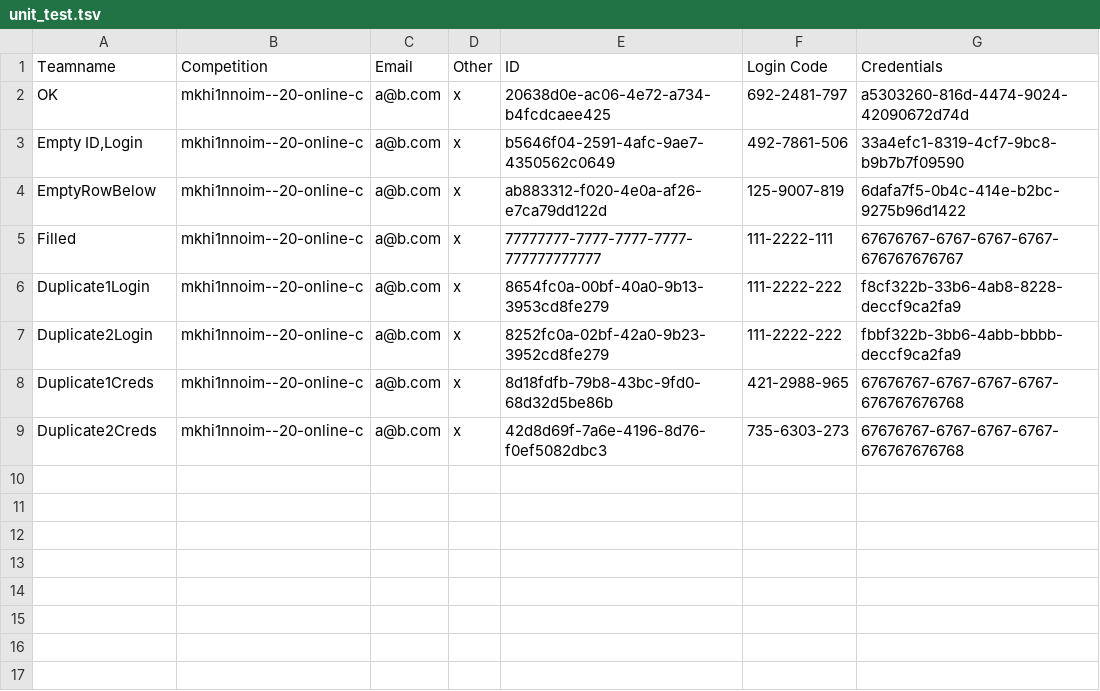
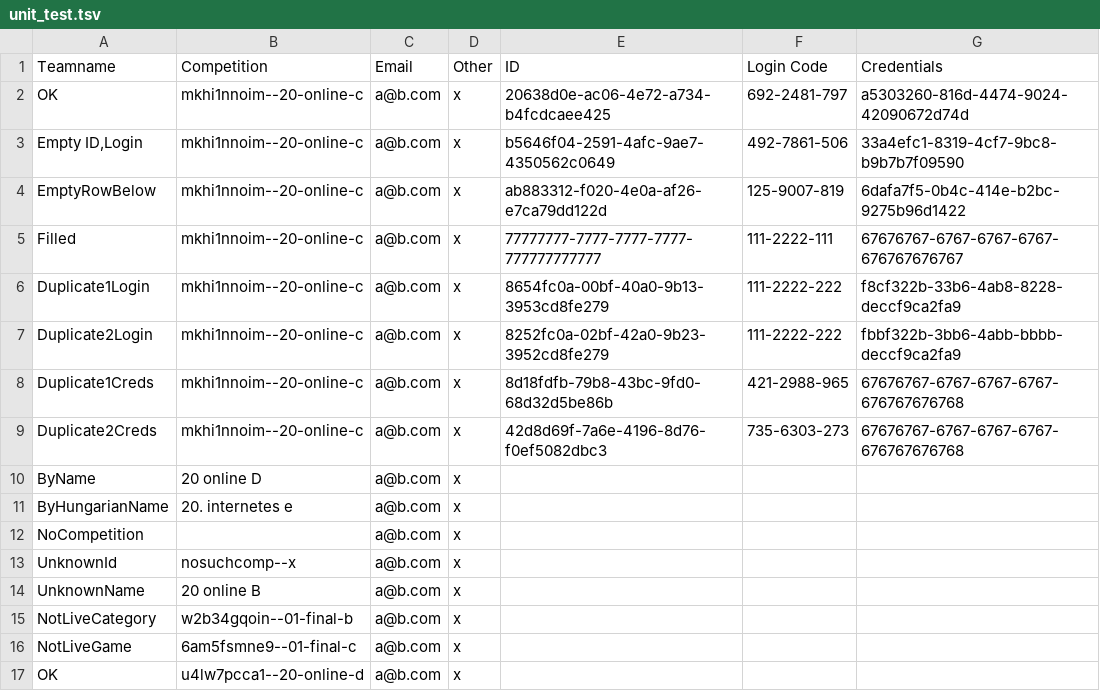
Before and after one commit to a-gondolkodas-orome/durer-aion, a TSV file: scripts/unit_test.tsv, drawn as a sheet.

```diff
--- a/scripts/unit_test.tsv
+++ b/scripts/unit_test.tsv
@@ -9 +9,9 @@ Duplicate1Creds	mkhi1nnoim--20-online-c	a@b.com	x	8d18fdfb-79b8-43bc-9fd0-68d32d
 Duplicate2Creds	mkhi1nnoim--20-online-c	a@b.com	x	42d8d69f-7a6e-4196-8d76-f0ef5082dbc3	735-6303-273	67676767-6767-6767-6767-676767676768
+ByName	20 online D	a@b.com	x			
+ByHungarianName	20. internetes e	a@b.com	x			
+NoCompetition		a@b.com	x			
+UnknownId	nosuchcomp--x	a@b.com	x			
+UnknownName	20 online B	a@b.com	x			
+NotLiveCategory	w2b34gqoin--01-final-b	a@b.com	x			
+NotLiveGame	6am5fsmne9--01-final-c	a@b.com	x			
+OK	u4lw7pcca1--20-online-d	a@b.com	x			
```
